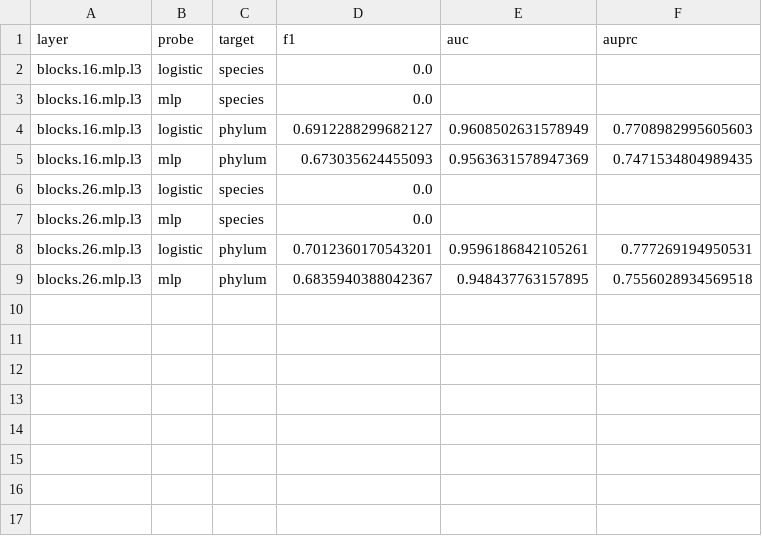
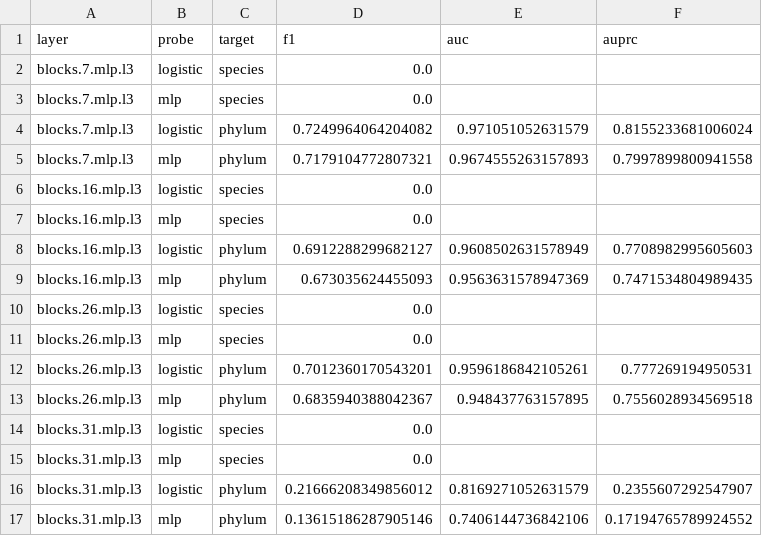
Before and after one commit to shloknatarajan/bmds273b-project, a TSV file: src/species/processed_data/results/classification_results.tsv, drawn as a sheet.

Commit message:
ran layers 7 and 31

```diff
--- a/src/species/processed_data/results/classification_results.tsv
+++ b/src/species/processed_data/results/classification_results.tsv
@@ -1,2 +1,6 @@
 layer	probe	target	f1	auc	auprc
+blocks.7.mlp.l3	logistic	species	0.0		
+blocks.7.mlp.l3	mlp	species	0.0		
+blocks.7.mlp.l3	logistic	phylum	0.7249964064204082	0.971051052631579	0.8155233681006024
+blocks.7.mlp.l3	mlp	phylum	0.7179104772807321	0.9674555263157893	0.7997899800941558
 blocks.16.mlp.l3	logistic	species	0.0		
@@ -9 +13,5 @@ blocks.26.mlp.l3	logistic	phylum	0.7012360170543201	0.9596186842105261	0.7772691
 blocks.26.mlp.l3	mlp	phylum	0.6835940388042367	0.948437763157895	0.7556028934569518
+blocks.31.mlp.l3	logistic	species	0.0		
+blocks.31.mlp.l3	mlp	species	0.0		
+blocks.31.mlp.l3	logistic	phylum	0.21666208349856012	0.8169271052631579	0.2355607292547907
+blocks.31.mlp.l3	mlp	phylum	0.13615186287905146	0.7406144736842106	0.17194765789924552
```
Also changed, not shown: src/species/processed_data/results/phylo_correlation.tsv, 6 other files.
